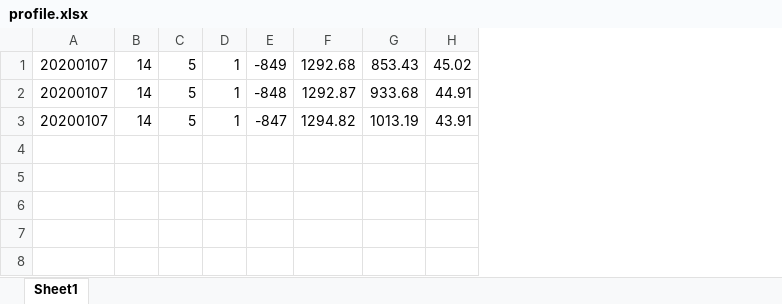
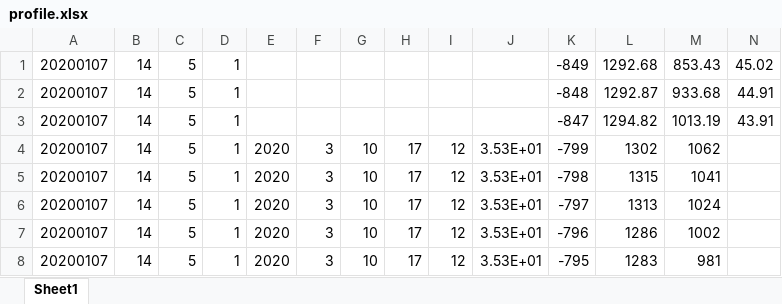
Before and after one commit to xixihaha1995/profileVelocity, an Excel workbook: profile.xlsx, sheet Sheet1, drawn as a sheet; values as stored, in another font and other column widths than the file's, no borders; the diff names each change by its address in the sheet, - before the commit and + after, or states it on an @@ line.

```diff
--- a/profile.xlsx (sheet Sheet1)
+++ b/profile.xlsx (sheet Sheet1)
+column E, empty
+column F, empty
+column G, empty
+column H, empty
+column I, empty
+column J, empty
+row 4: 20200107 | 14 | 5 | 1 | 2020 | 3 | 10 | 17 | 12 | 3.53E+01 | -799 | 1302 | 1062
+row 5: 20200107 | 14 | 5 | 1 | 2020 | 3 | 10 | 17 | 12 | 3.53E+01 | -798 | 1315 | 1041
+row 6: 20200107 | 14 | 5 | 1 | 2020 | 3 | 10 | 17 | 12 | 3.53E+01 | -797 | 1313 | 1024
+row 7: 20200107 | 14 | 5 | 1 | 2020 | 3 | 10 | 17 | 12 | 3.53E+01 | -796 | 1286 | 1002
+row 8: 20200107 | 14 | 5 | 1 | 2020 | 3 | 10 | 17 | 12 | 3.53E+01 | -795 | 1283 | 981
```
Also changed, not shown: 3 other files.
